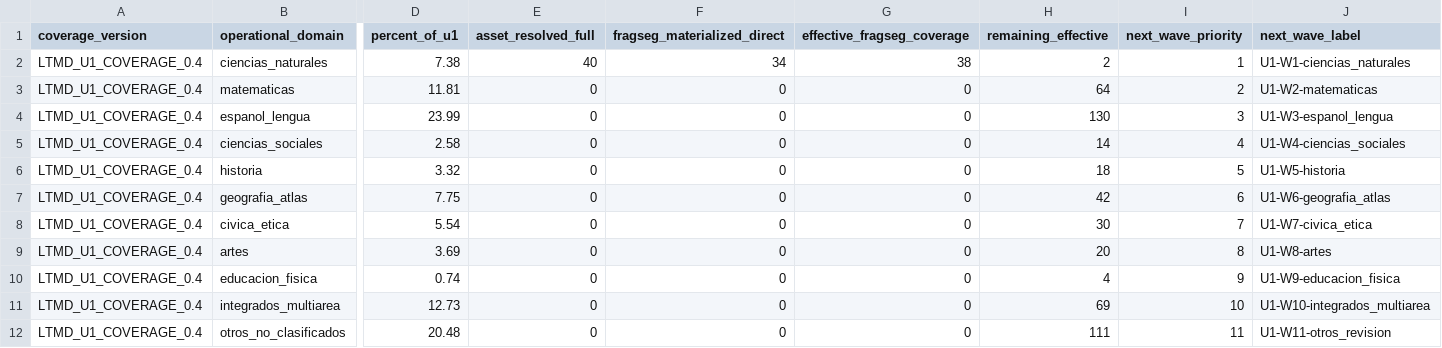
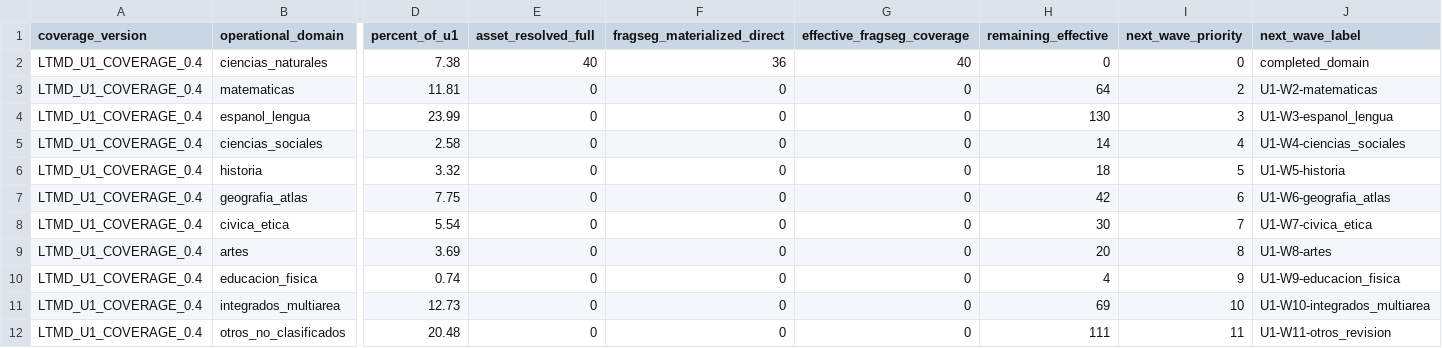
Before and after one commit to fersandovalgtz/libro-texto-mexicano-digital, a CSV file: data/catalog/ltmd_u1_domain_summary.csv, drawn as a sheet; only a part is shown, gaps mark what is left out; the diff names each change by its address in the sheet, - before the commit and + after, or states it on an @@ line.

```diff
--- a/data/catalog/ltmd_u1_domain_summary.csv
+++ b/data/catalog/ltmd_u1_domain_summary.csv
-F2 (fragseg_materialized_direct): 34
+F2 (fragseg_materialized_direct): 36
-G2 (effective_fragseg_coverage): 38
+G2 (effective_fragseg_coverage): 40
-H2 (remaining_effective): 2
+H2 (remaining_effective): 0
-I2 (next_wave_priority): 1
+I2 (next_wave_priority): 0
-J2 (next_wave_label): U1-W1-ciencias_naturales
+J2 (next_wave_label): completed_domain
```
Also changed, not shown: data/catalog/ltmd_u1_coverage.csv, data/catalog/ltmd_u1_coverage_summary.csv, 2 other files.
